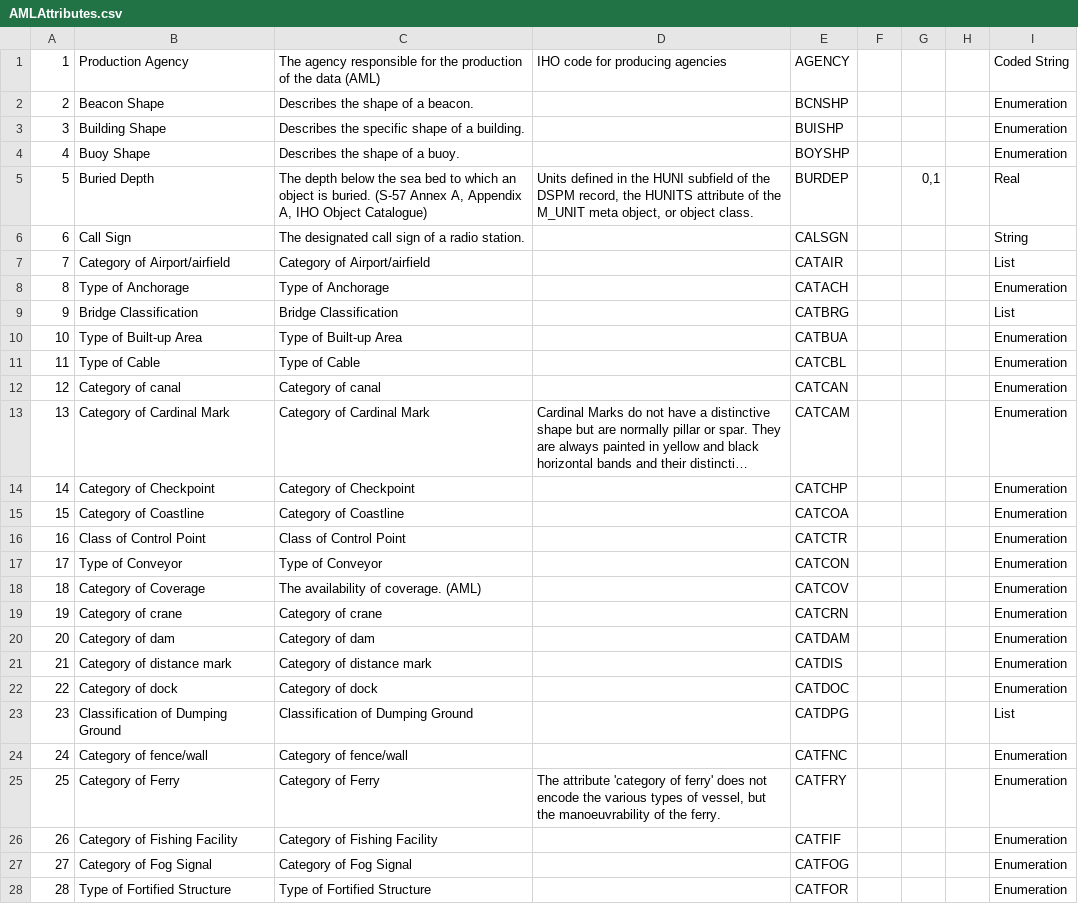
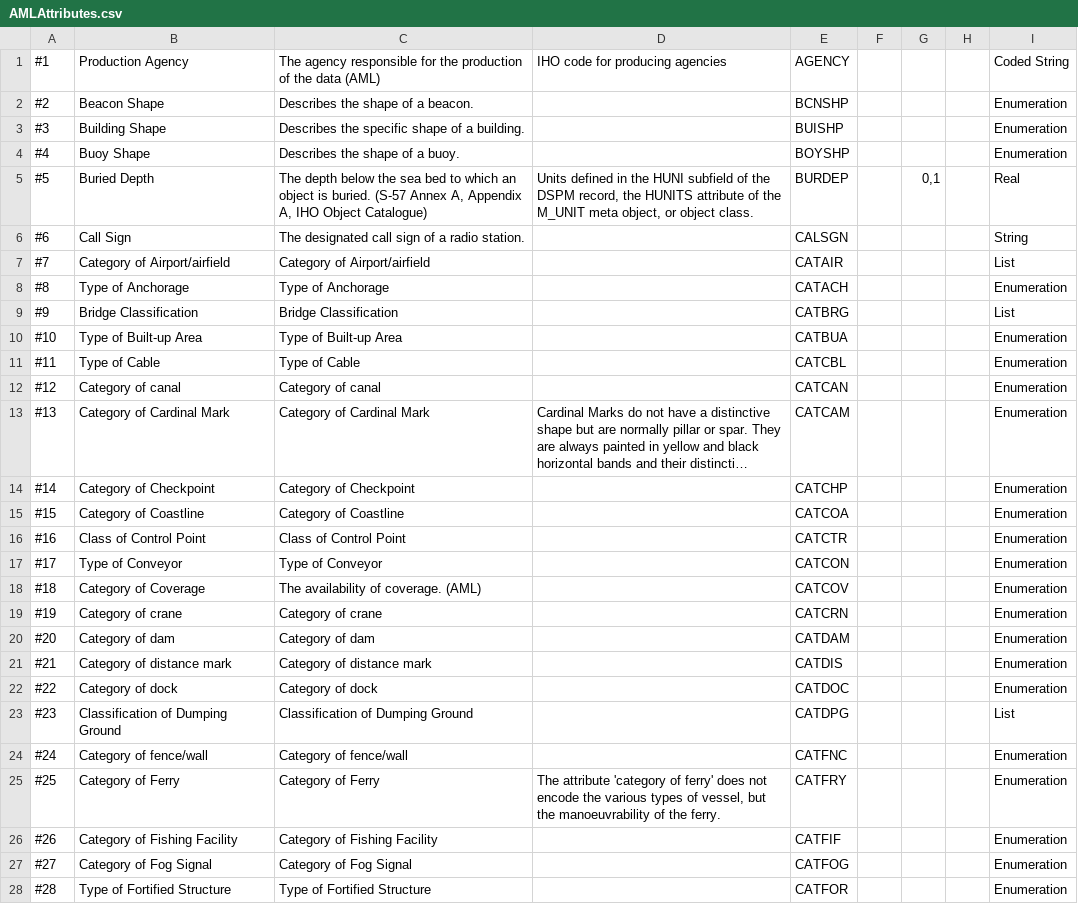
Before and after one commit to Geomatys/geotoolkit, a CSV file: modules/datastore/geotk-s57/src/main/resources/org/geotoolkit/aml/AMLAttributes.csv, drawn as a sheet; only a part is shown; long unchanged cells end in …; the diff covers the shown part only; the diff names each change by its address in the sheet, - before the commit and + after, or states it on an @@ line.

```diff
--- a/modules/datastore/geotk-s57/src/main/resources/org/geotoolkit/aml/AMLAttributes.csv
+++ b/modules/datastore/geotk-s57/src/main/resources/org/geotoolkit/aml/AMLAttributes.csv
-A1: 1
+A1: #1
-A2: 2
+A2: #2
-A3: 3
+A3: #3
-A4: 4
+A4: #4
-A5: 5
+A5: #5
-A6: 6
+A6: #6
-A7: 7
+A7: #7
-A8: 8
+A8: #8
-A9: 9
+A9: #9
-A10: 10
+A10: #10
-A11: 11
+A11: #11
-A12: 12
+A12: #12
-A13: 13
+A13: #13
-A14: 14
+A14: #14
-A15: 15
+A15: #15
-A16: 16
+A16: #16
-A17: 17
+A17: #17
-A18: 18
+A18: #18
-A19: 19
+A19: #19
-A20: 20
+A20: #20
-A21: 21
+A21: #21
-A22: 22
+A22: #22
-A23: 23
+A23: #23
-A24: 24
+A24: #24
-A25: 25
+A25: #25
-A26: 26
+A26: #26
-A27: 27
+A27: #27
-A28: 28
+A28: #28
```
Also changed, not shown: 151 edited cells elsewhere in this file, 3 other files.
